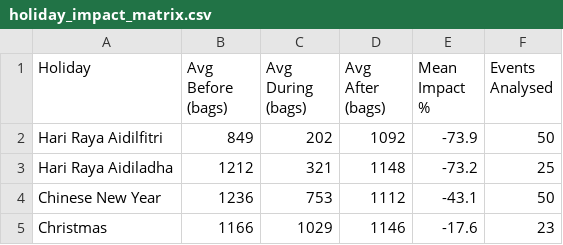
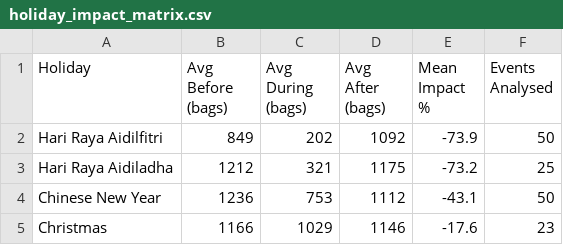
Before and after one commit to athirabatrisya/Blood-Donation, a CSV file: outputs/holiday_impact_matrix.csv, drawn as a sheet.

```diff
--- a/outputs/holiday_impact_matrix.csv
+++ b/outputs/holiday_impact_matrix.csv
@@ -2,3 +2,3 @@ Holiday,Avg Before (bags),Avg During (bags),Avg After (bags),Mean Impact %,Event
 Hari Raya Aidilfitri,849,202,1092,-73.9,50
-Hari Raya Aidiladha,1212,321,1148,-73.2,25
+Hari Raya Aidiladha,1212,321,1175,-73.2,25
 Chinese New Year,1236,753,1112,-43.1,50
```
Also changed, not shown: outputs/30day_forecast.csv, outputs/cleaned_donations.csv, 2 other files.
